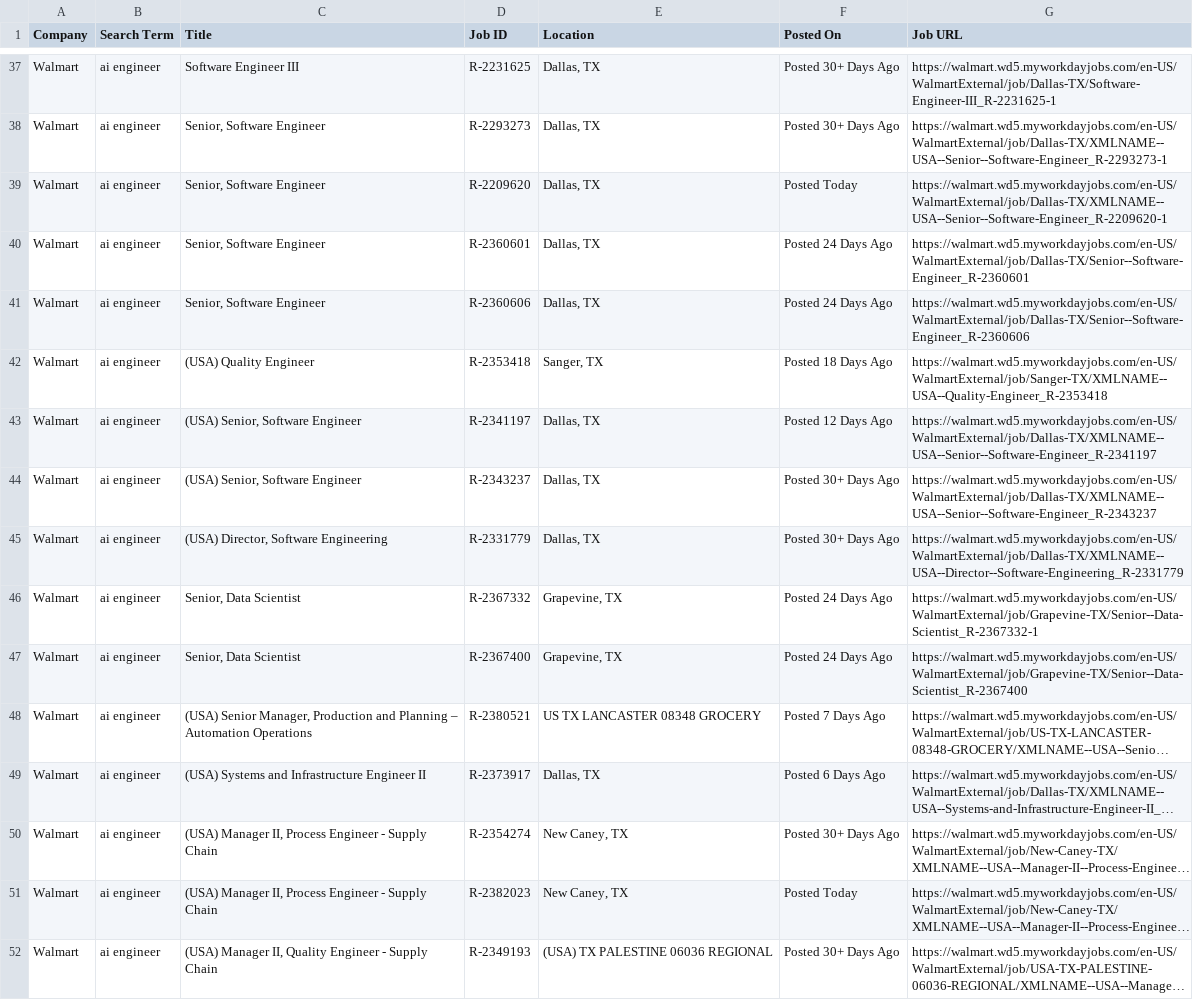
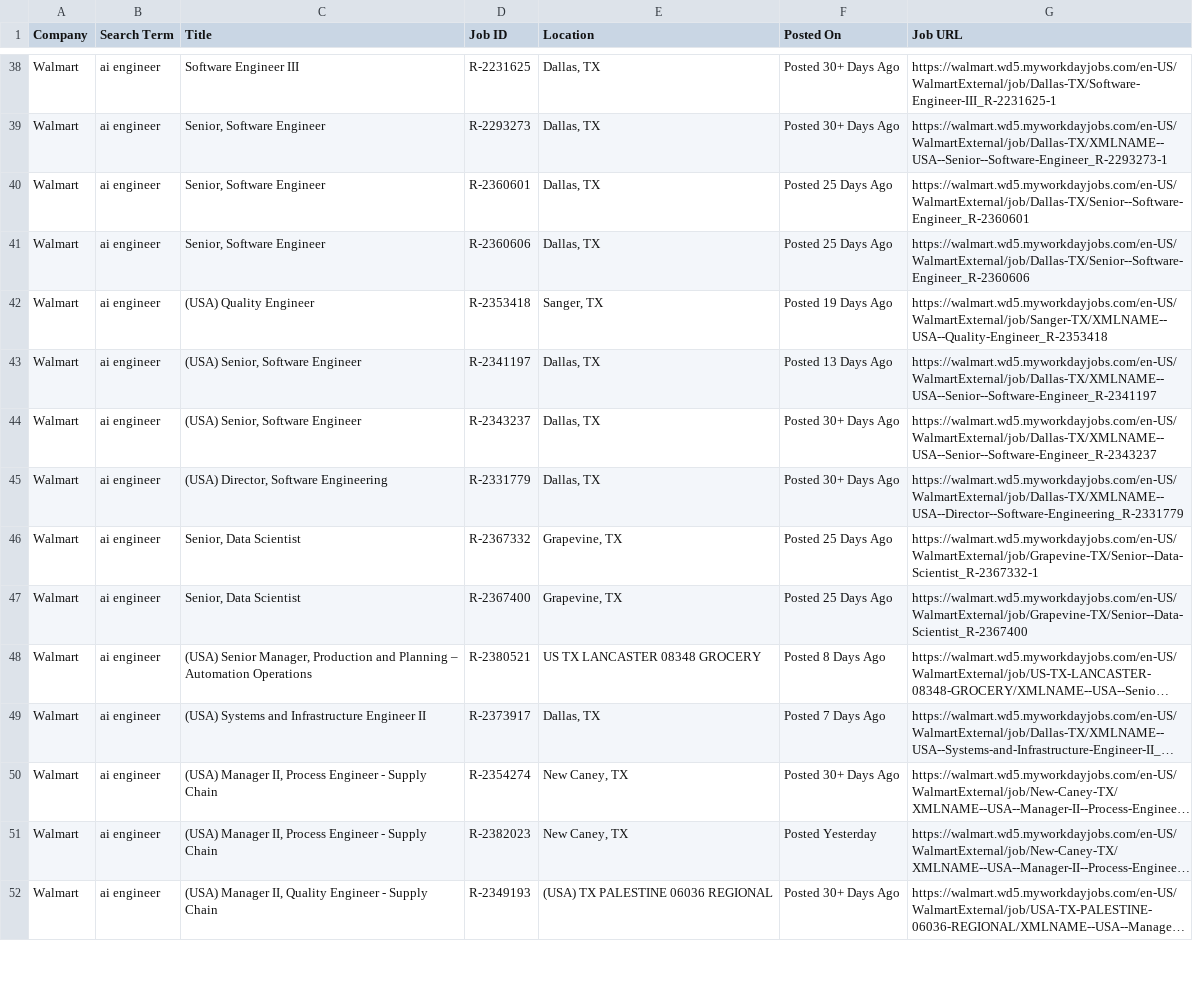
Before and after one commit to melbydick/capstone-test, a CSV file: all_jobs.csv, drawn as a sheet; only a part is shown, gaps mark what is left out; long unchanged cells end in …; removed rows and columns are numbered as before the commit, all else as after; the diff covers the shown part only; the diff names each change by its address in the sheet, - before the commit and + after, or states it on an @@ line.

```diff
--- a/all_jobs.csv
+++ b/all_jobs.csv
-row 39: Walmart | ai engineer | Senior, Software Engineer | R-2209620 | Dallas, TX | Posted Today | https://walmart.wd5.myworkdayjobs.com/en-US/WalmartExternal/job/Dallas-TX/XMLNAME--USA--Senior--Software-Engineer_R-2209620-1
-F40:F41 (Posted On): Posted 24 Days Ago
+F40:F41 (Posted On): Posted 25 Days Ago
-F42 (Posted On): Posted 18 Days Ago
+F42 (Posted On): Posted 19 Days Ago
-F43 (Posted On): Posted 12 Days Ago
+F43 (Posted On): Posted 13 Days Ago
-F46:F47 (Posted On): Posted 24 Days Ago
+F46:F47 (Posted On): Posted 25 Days Ago
-F48 (Posted On): Posted 7 Days Ago
+F48 (Posted On): Posted 8 Days Ago
-F49 (Posted On): Posted 6 Days Ago
+F49 (Posted On): Posted 7 Days Ago
-F51 (Posted On): Posted Today
+F51 (Posted On): Posted Yesterday
```
Also changed, not shown: 1 added row, 1 removed row and 72 edited cells elsewhere in this file.
